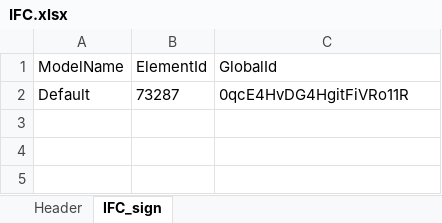
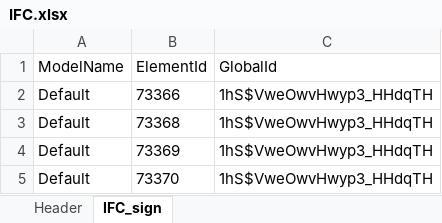
Before and after one commit to People-Places-Solutions/ifcCreator, an Excel workbook: ifc_to_openroads/data/IFC.xlsx, sheet IFC_sign, drawn as a sheet; values as stored, in another font and other column widths than the file's, no borders; the diff names each change by its address in the sheet, - before the commit and + after, or states it on an @@ line.

```diff
--- a/ifc_to_openroads/data/IFC.xlsx (sheet IFC_sign)
+++ b/ifc_to_openroads/data/IFC.xlsx (sheet IFC_sign)
-B2 (ElementId): 73287
+B2 (ElementId): 73366
-C2 (GlobalId): 0qcE4HvDG4HgitFiVRo11R
+C2 (GlobalId): 1hS$VweOwvHwyp3_HHdqTH
+row 3: Default | 73368 | 1hS$VweOwvHwyp3_HHdqTH
+row 4: Default | 73369 | 1hS$VweOwvHwyp3_HHdqTH
+row 5: Default | 73370 | 1hS$VweOwvHwyp3_HHdqTH
```
Also changed, not shown: ifc_to_openroads/data/WSDOT_Item_Types.xlsx, 4 other files.
